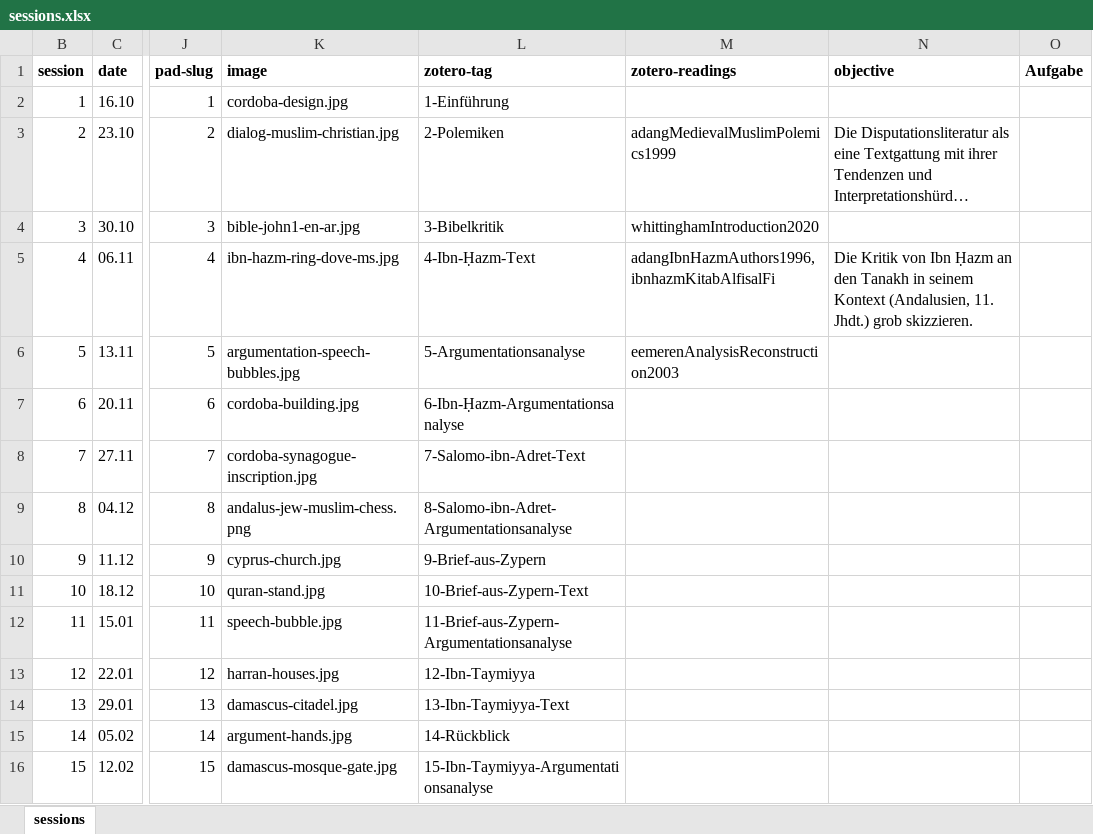
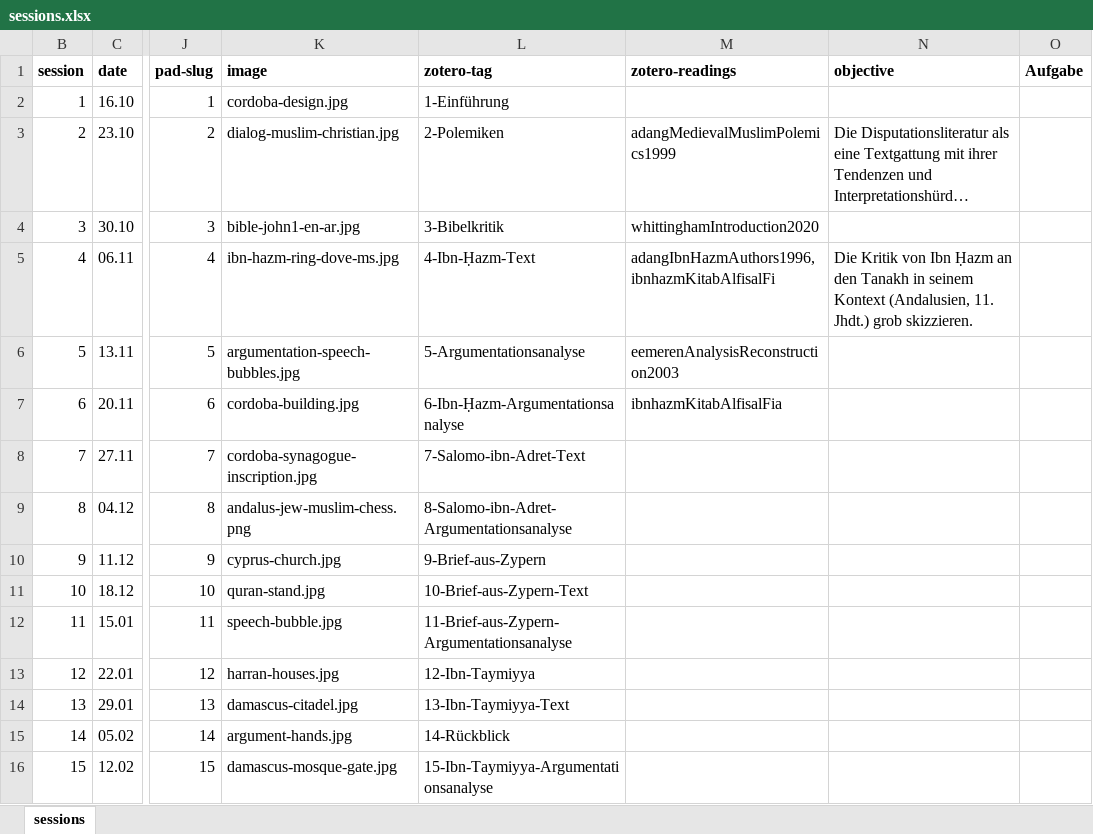
Before and after one commit to jirelations/25debatten, an Excel workbook: _data/sessions.xlsx, sheet sessions, drawn as a sheet; only a part is shown, gaps mark what is left out; long unchanged cells end in …; values as stored, in another font and other column widths than the file's, no borders; the diff names each change by its address in the sheet, - before the commit and + after, or states it on an @@ line.

Commit message:
Session 6

```diff
--- a/_data/sessions.xlsx (sheet sessions)
+++ b/_data/sessions.xlsx (sheet sessions)
-M7 (zotero-readings): (empty)
+M7 (zotero-readings): ibnhazmKitabAlfisalFia
```
Also changed, not shown: 2 other files.
